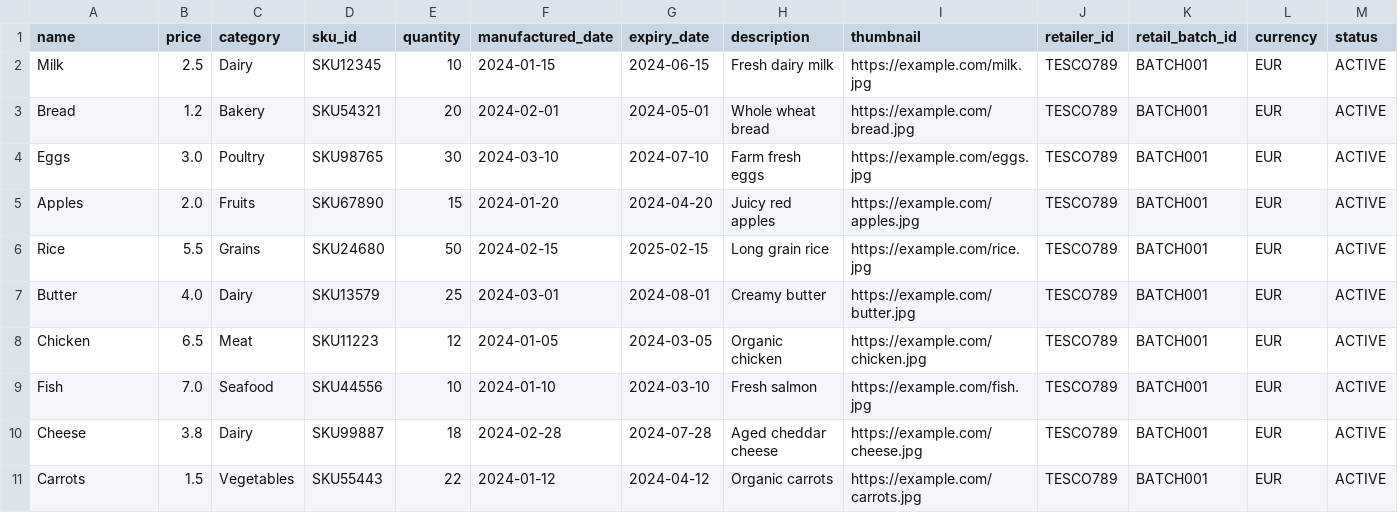
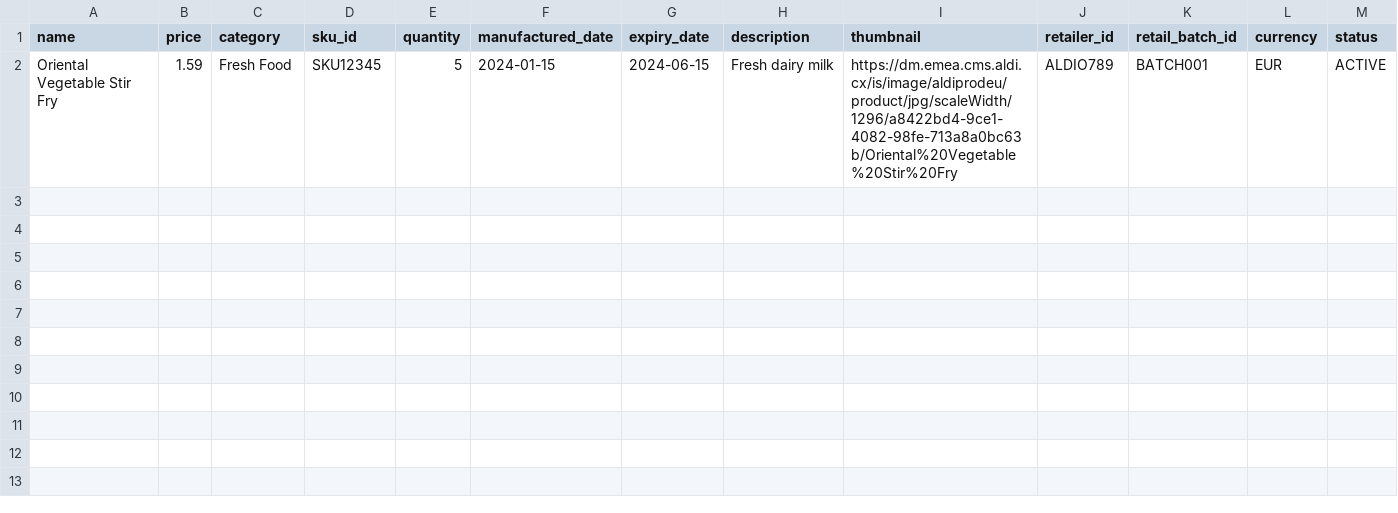
Before and after one commit to HarshvardhanThosar/celia-backend-poc, a CSV file: dummy/cron-data/upload-retail-items.csv, drawn as a sheet; only a part is shown; rows hold the shown columns only; the diff names each change by its address in the sheet, - before the commit and + after, or states it on an @@ line.

Commit message:
task crons and notifications

```diff
--- a/dummy/cron-data/upload-retail-items.csv
+++ b/dummy/cron-data/upload-retail-items.csv
-A2 (name): Milk
+A2 (name): Oriental Vegetable Stir Fry
-B2 (price): 2.5
+B2 (price): 1.59
-C2 (category): Dairy
+C2 (category): Fresh Food
-E2 (quantity): 10
+E2 (quantity): 5
-I2 (thumbnail): https://example.com/milk.jpg
+I2 (thumbnail): https://dm.emea.cms.aldi.cx/is/image/aldiprodeu/product/jpg/scaleWidth/1296/a8422bd4-9ce1-4082-98fe-713a8a0bc63b/Oriental%20Vegetable%20Stir%20Fry
-J2 (retailer_id): TESCO789
+J2 (retailer_id): ALDIO789
-row 3: Bread | 1.2 | Bakery | SKU54321 | 20 | 2024-02-01 | 2024-05-01 | Whole wheat bread | https://example.com/bread.jpg | TESCO789 | BATCH001 | EUR | ACTIVE
-row 4: Eggs | 3.0 | Poultry | SKU98765 | 30 | 2024-03-10 | 2024-07-10 | Farm fresh eggs | https://example.com/eggs.jpg | TESCO789 | BATCH001 | EUR | ACTIVE
-row 5: Apples | 2.0 | Fruits | SKU67890 | 15 | 2024-01-20 | 2024-04-20 | Juicy red apples | https://example.com/apples.jpg | TESCO789 | BATCH001 | EUR | ACTIVE
-row 6: Rice | 5.5 | Grains | SKU24680 | 50 | 2024-02-15 | 2025-02-15 | Long grain rice | https://example.com/rice.jpg | TESCO789 | BATCH001 | EUR | ACTIVE
-row 7: Butter | 4.0 | Dairy | SKU13579 | 25 | 2024-03-01 | 2024-08-01 | Creamy butter | https://example.com/butter.jpg | TESCO789 | BATCH001 | EUR | ACTIVE
-row 8: Chicken | 6.5 | Meat | SKU11223 | 12 | 2024-01-05 | 2024-03-05 | Organic chicken | https://example.com/chicken.jpg | TESCO789 | BATCH001 | EUR | ACTIVE
-row 9: Fish | 7.0 | Seafood | SKU44556 | 10 | 2024-01-10 | 2024-03-10 | Fresh salmon | https://example.com/fish.jpg | TESCO789 | BATCH001 | EUR | ACTIVE
-row 10: Cheese | 3.8 | Dairy | SKU99887 | 18 | 2024-02-28 | 2024-07-28 | Aged cheddar cheese | https://example.com/cheese.jpg | TESCO789 | BATCH001 | EUR | ACTIVE
-row 11: Carrots | 1.5 | Vegetables | SKU55443 | 22 | 2024-01-12 | 2024-04-12 | Organic carrots | https://example.com/carrots.jpg | TESCO789 | BATCH001 | EUR | ACTIVE
```
Also changed, not shown: 16 other files.
